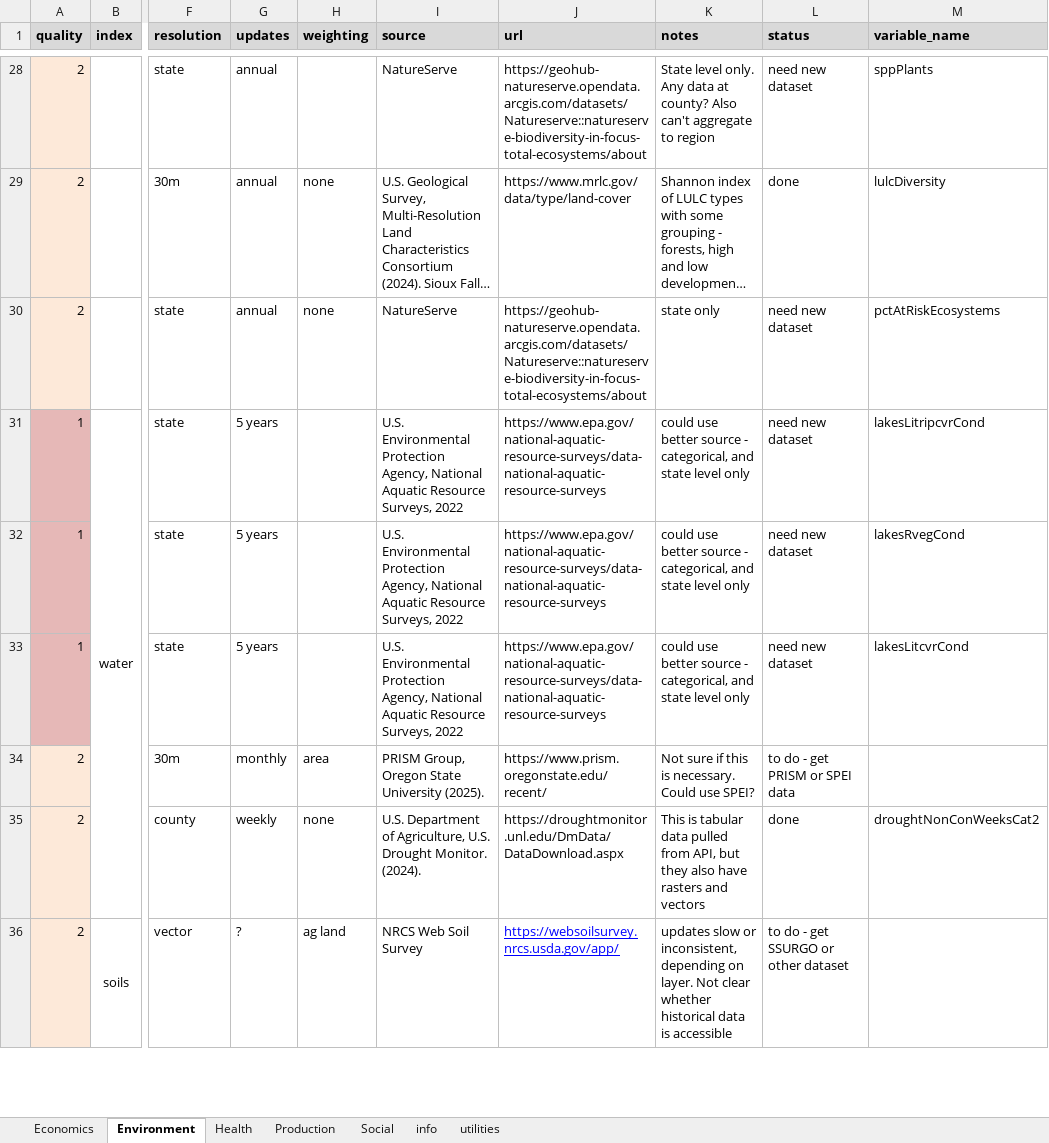
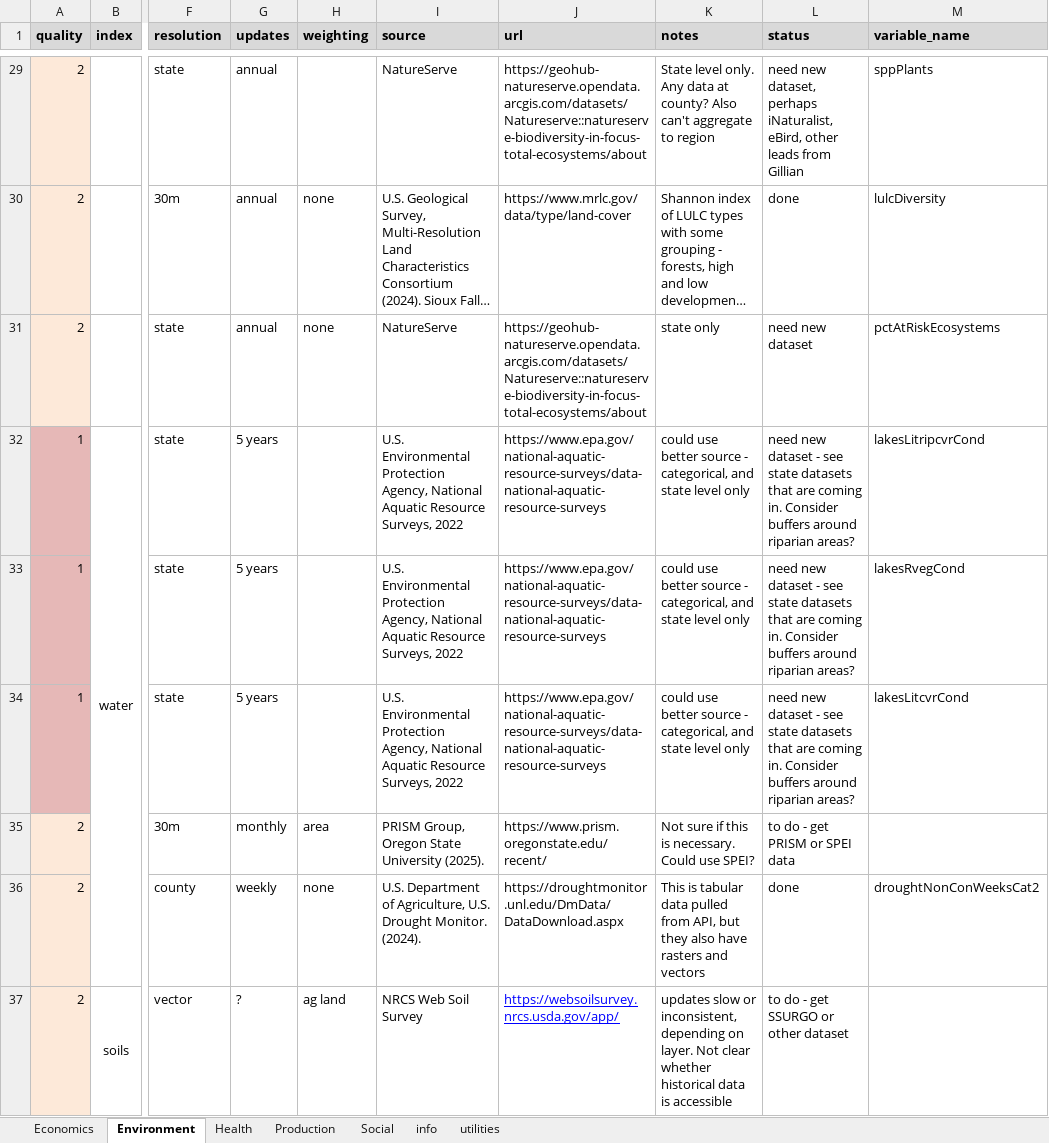
Before and after one commit to Food-Systems-Research-Center/sm-data, an Excel workbook: 2_clean/secondary_metrics.xlsx, sheet Environment, drawn as a sheet; only a part is shown, gaps mark what is left out; long unchanged cells end in …; values as stored, in another font and other column widths than the file's, no borders; addresses are those after the commit; the diff covers the shown part only; the diff names each change by its address in the sheet, - before the commit and + after, or states it on an @@ line.

```diff
--- a/2_clean/secondary_metrics.xlsx (sheet Environment)
+++ b/2_clean/secondary_metrics.xlsx (sheet Environment)
-L29 (status): need new dataset
+L29 (status): need new dataset, perhaps iNaturalist, eBird, other leads from Gillian
-L32:L34 (status): …new dataset
+L32:L34 (status): …new dataset - see state datasets that are coming in. Consider buffers around riparian areas?
```
Also changed, not shown: 1 added row and 17 edited cells elsewhere in this sheet, sheet Economics, sheet Production, sheet Health, sheet Social, 21 other files.
